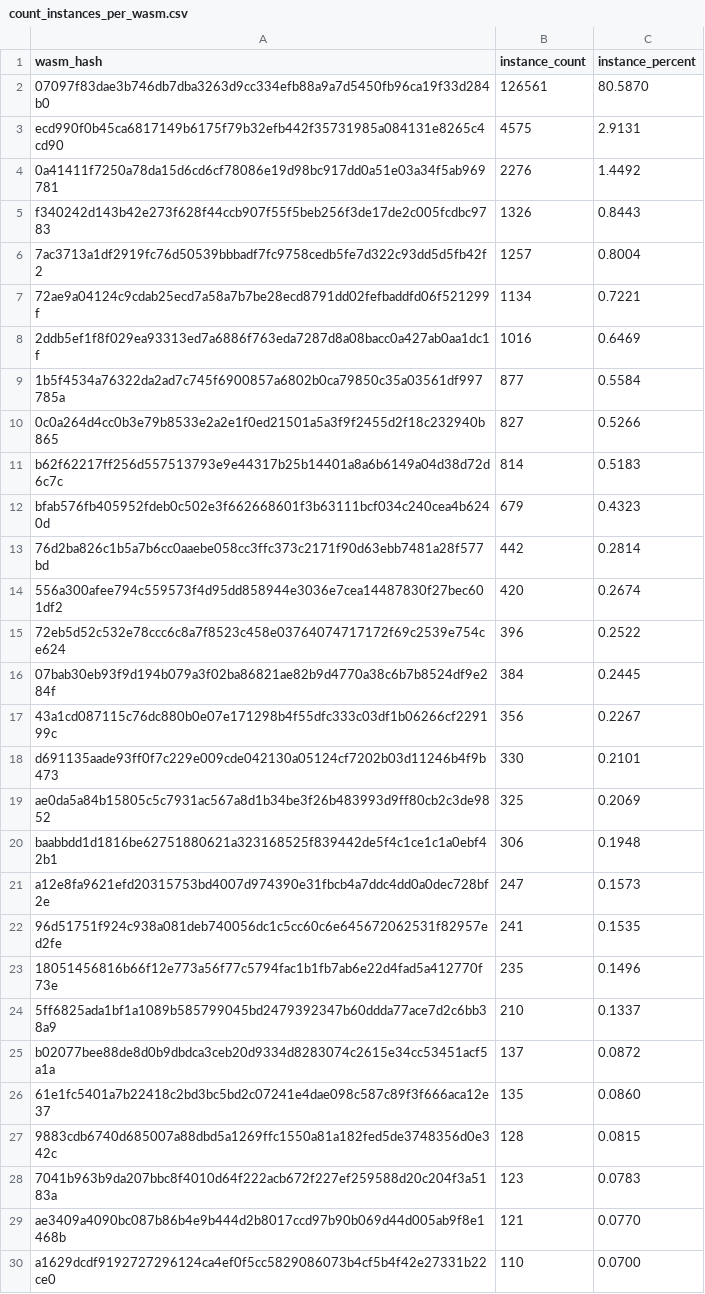
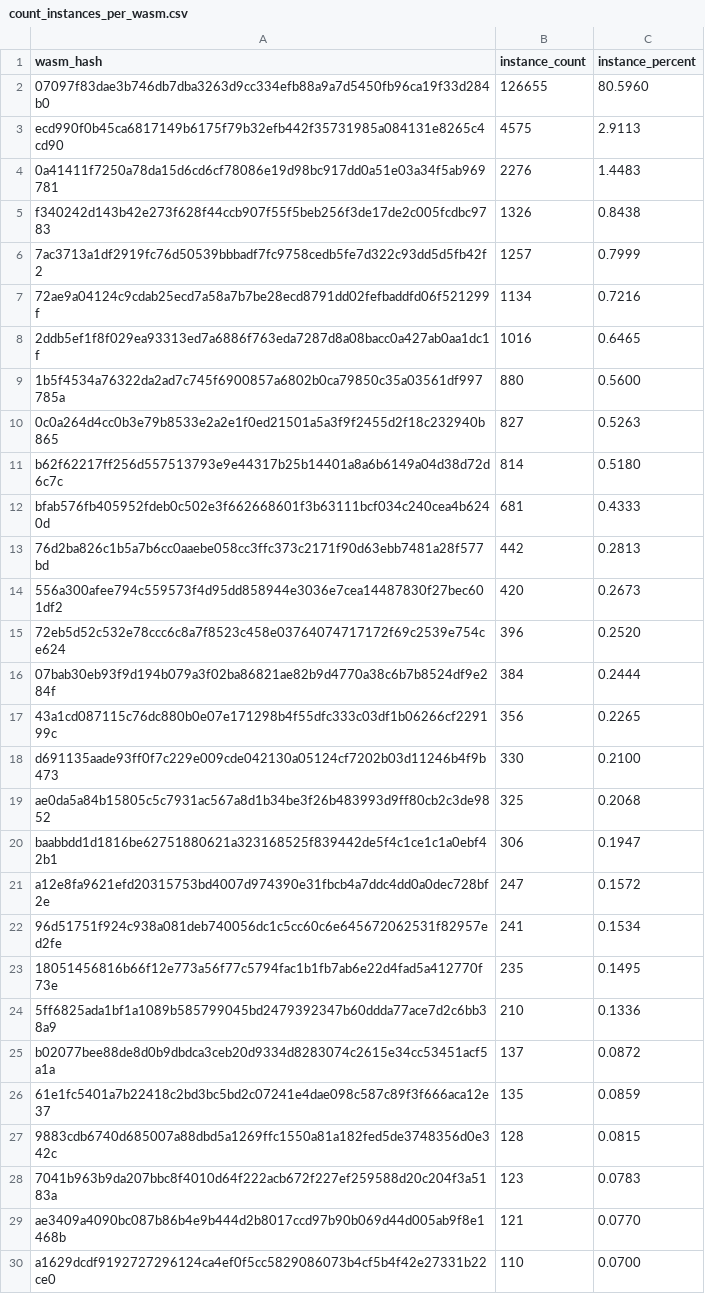
Before and after one commit to drebelsky/contract-wasms, a CSV file: analysis/count_instances_per_wasm.csv, drawn as a sheet; only a part is shown; the diff covers the shown part only.

```diff
--- a/analysis/count_instances_per_wasm.csv
+++ b/analysis/count_instances_per_wasm.csv
@@ -1,27 +1,27 @@
 wasm_hash,instance_count,instance_percent
-"07097f83dae3b746db7dba3263d9cc334efb88a9a7d5450fb96ca19f33d284b0",126561,80.5870
-"ecd990f0b45ca6817149b6175f79b32efb442f35731985a084131e8265c4cd90",4575,2.9131
-"0a41411f7250a78da15d6cd6cf78086e19d98bc917dd0a51e03a34f5ab969781",2276,1.4492
-"f340242d143b42e273f628f44ccb907f55f5beb256f3de17de2c005fcdbc9783",1326,0.8443
-"7ac3713a1df2919fc76d50539bbbadf7fc9758cedb5fe7d322c93dd5d5fb42f2",1257,0.8004
-"72ae9a04124c9cdab25ecd7a58a7b7be28ecd8791dd02fefbaddfd06f521299f",1134,0.7221
-"2ddb5ef1f8f029ea93313ed7a6886f763eda7287d8a08bacc0a427ab0aa1dc1f",1016,0.6469
-"1b5f4534a76322da2ad7c745f6900857a6802b0ca79850c35a03561df997785a",877,0.5584
-"0c0a264d4cc0b3e79b8533e2a2e1f0ed21501a5a3f9f2455d2f18c232940b865",827,0.5266
-"b62f62217ff256d557513793e9e44317b25b14401a8a6b6149a04d38d72d6c7c",814,0.5183
-"bfab576fb405952fdeb0c502e3f662668601f3b63111bcf034c240cea4b6240d",679,0.4323
-"76d2ba826c1b5a7b6cc0aaebe058cc3ffc373c2171f90d63ebb7481a28f577bd",442,0.2814
-"556a300afee794c559573f4d95dd858944e3036e7cea14487830f27bec601df2",420,0.2674
-"72eb5d52c532e78ccc6c8a7f8523c458e03764074717172f69c2539e754ce624",396,0.2522
-"07bab30eb93f9d194b079a3f02ba86821ae82b9d4770a38c6b7b8524df9e284f",384,0.2445
-"43a1cd087115c76dc880b0e07e171298b4f55dfc333c03df1b06266cf229199c",356,0.2267
-"d691135aade93ff0f7c229e009cde042130a05124cf7202b03d11246b4f9b473",330,0.2101
-"ae0da5a84b15805c5c7931ac567a8d1b34be3f26b483993d9ff80cb2c3de9852",325,0.2069
-"baabbdd1d1816be62751880621a323168525f839442de5f4c1ce1c1a0ebf42b1",306,0.1948
-"a12e8fa9621efd20315753bd4007d974390e31fbcb4a7ddc4dd0a0dec728bf2e",247,0.1573
-"96d51751f924c938a081deb740056dc1c5cc60c6e645672062531f82957ed2fe",241,0.1535
-"18051456816b66f12e773a56f77c5794fac1b1fb7ab6e22d4fad5a412770f73e",235,0.1496
-"5ff6825ada1bf1a1089b585799045bd2479392347b60ddda77ace7d2c6bb38a9",210,0.1337
+"07097f83dae3b746db7dba3263d9cc334efb88a9a7d5450fb96ca19f33d284b0",126655,80.5960
+"ecd990f0b45ca6817149b6175f79b32efb442f35731985a084131e8265c4cd90",4575,2.9113
+"0a41411f7250a78da15d6cd6cf78086e19d98bc917dd0a51e03a34f5ab969781",2276,1.4483
+"f340242d143b42e273f628f44ccb907f55f5beb256f3de17de2c005fcdbc9783",1326,0.8438
+"7ac3713a1df2919fc76d50539bbbadf7fc9758cedb5fe7d322c93dd5d5fb42f2",1257,0.7999
+"72ae9a04124c9cdab25ecd7a58a7b7be28ecd8791dd02fefbaddfd06f521299f",1134,0.7216
+"2ddb5ef1f8f029ea93313ed7a6886f763eda7287d8a08bacc0a427ab0aa1dc1f",1016,0.6465
+"1b5f4534a76322da2ad7c745f6900857a6802b0ca79850c35a03561df997785a",880,0.5600
+"0c0a264d4cc0b3e79b8533e2a2e1f0ed21501a5a3f9f2455d2f18c232940b865",827,0.5263
+"b62f62217ff256d557513793e9e44317b25b14401a8a6b6149a04d38d72d6c7c",814,0.5180
+"bfab576fb405952fdeb0c502e3f662668601f3b63111bcf034c240cea4b6240d",681,0.4333
+"76d2ba826c1b5a7b6cc0aaebe058cc3ffc373c2171f90d63ebb7481a28f577bd",442,0.2813
+"556a300afee794c559573f4d95dd858944e3036e7cea14487830f27bec601df2",420,0.2673
+"72eb5d52c532e78ccc6c8a7f8523c458e03764074717172f69c2539e754ce624",396,0.2520
+"07bab30eb93f9d194b079a3f02ba86821ae82b9d4770a38c6b7b8524df9e284f",384,0.2444
+"43a1cd087115c76dc880b0e07e171298b4f55dfc333c03df1b06266cf229199c",356,0.2265
+"d691135aade93ff0f7c229e009cde042130a05124cf7202b03d11246b4f9b473",330,0.2100
+"ae0da5a84b15805c5c7931ac567a8d1b34be3f26b483993d9ff80cb2c3de9852",325,0.2068
+"baabbdd1d1816be62751880621a323168525f839442de5f4c1ce1c1a0ebf42b1",306,0.1947
+"a12e8fa9621efd20315753bd4007d974390e31fbcb4a7ddc4dd0a0dec728bf2e",247,0.1572
+"96d51751f924c938a081deb740056dc1c5cc60c6e645672062531f82957ed2fe",241,0.1534
+"18051456816b66f12e773a56f77c5794fac1b1fb7ab6e22d4fad5a412770f73e",235,0.1495
+"5ff6825ada1bf1a1089b585799045bd2479392347b60ddda77ace7d2c6bb38a9",210,0.1336
 "b02077bee88de8d0b9dbdca3ceb20d9334d8283074c2615e34cc53451acf5a1a",137,0.0872
-"61e1fc5401a7b22418c2bd3bc5bd2c07241e4dae098c587c89f3f666aca12e37",135,0.0860
+"61e1fc5401a7b22418c2bd3bc5bd2c07241e4dae098c587c89f3f666aca12e37",135,0.0859
 "9883cdb6740d685007a88dbd5a1269ffc1550a81a182fed5de3748356d0e342c",128,0.0815
```
Also changed, not shown: 14 edited cells elsewhere in this file, analysis/find_error_name_collision_with_sdk_results.csv, analysis/find_sdk_version_results.csv, 6 other files.
